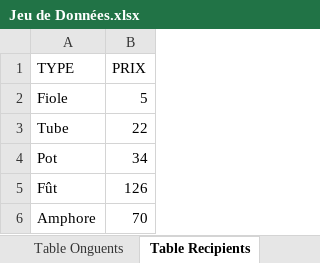
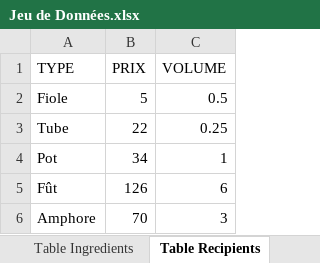
Before and after one commit to Efiria/GiselleMagicArts, an Excel workbook: Jeu de Données.xlsx, sheet Table Recipients, drawn as a sheet; values as stored, in another font and other column widths than the file's, no borders; the diff names each change by its address in the sheet, - before the commit and + after, or states it on an @@ line.

```diff
--- a/Jeu de Données.xlsx (sheet Table Recipients)
+++ b/Jeu de Données.xlsx (sheet Table Recipients)
+column C (VOLUME), rows 2-6: 0.5 | 0.25 | 1 | 6 | 3
```
Also changed, not shown: sheet Table Ingredients, other sheet tabs.
